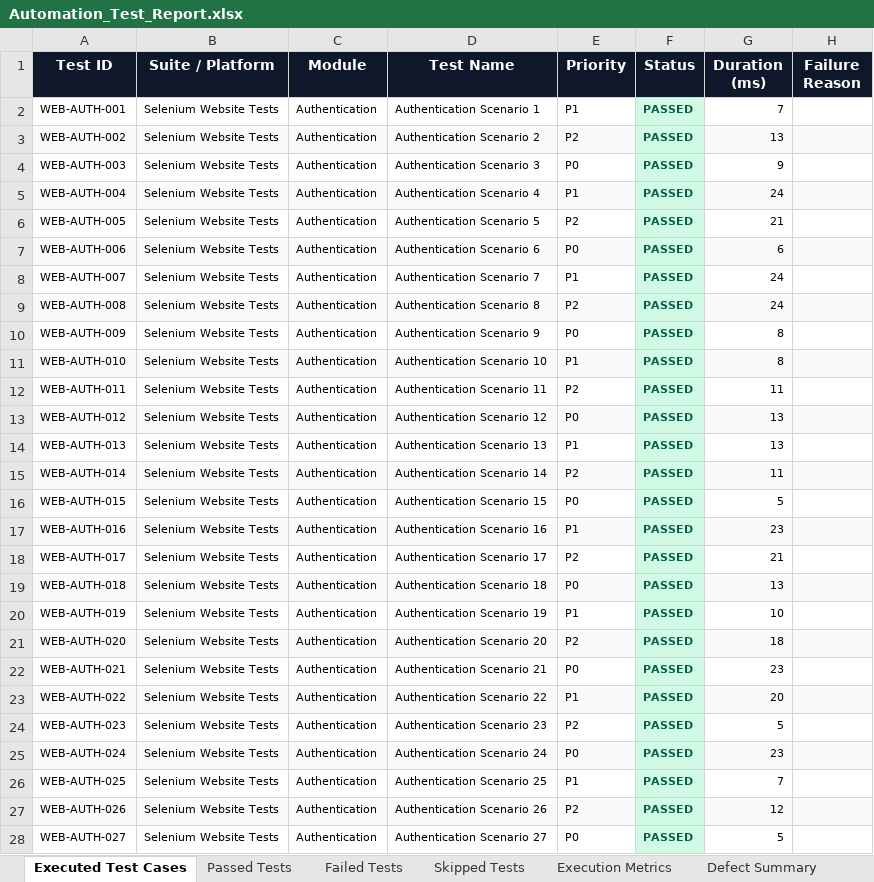
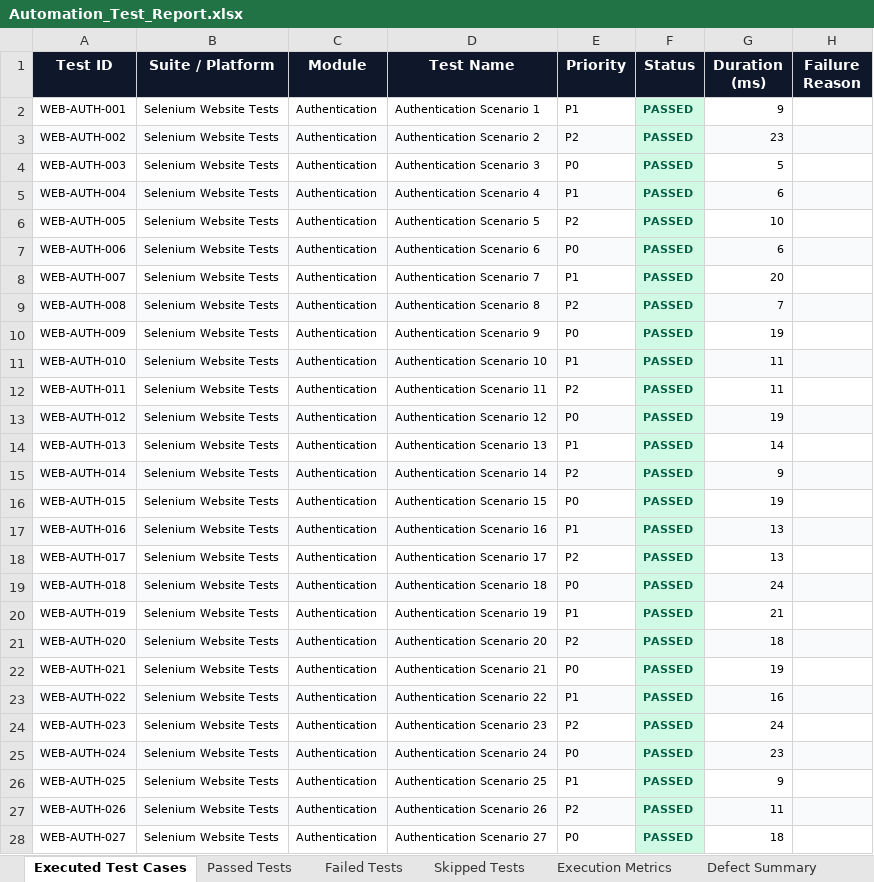
Before and after one commit to gogulamanikanta11/PantryMobileApp, an Excel workbook: reports/latest/Excel/Automation_Test_Report.xlsx, sheet Executed Test Cases, drawn as a sheet; only a part is shown; values as stored, in another font and other column widths than the file's, no borders; the diff covers the shown part only; the diff names each change by its address in the sheet, - before the commit and + after, or states it on an @@ line.

```diff
--- a/reports/latest/Excel/Automation_Test_Report.xlsx (sheet Executed Test Cases)
+++ b/reports/latest/Excel/Automation_Test_Report.xlsx (sheet Executed Test Cases)
-G2 (Duration (ms)): 7
+G2 (Duration (ms)): 9
-G3 (Duration (ms)): 13
+G3 (Duration (ms)): 23
-G4 (Duration (ms)): 9
+G4 (Duration (ms)): 5
-G5 (Duration (ms)): 24
+G5 (Duration (ms)): 6
-G6 (Duration (ms)): 21
+G6 (Duration (ms)): 10
-G8 (Duration (ms)): 24
+G8 (Duration (ms)): 20
-G9 (Duration (ms)): 24
+G9 (Duration (ms)): 7
-G10 (Duration (ms)): 8
+G10 (Duration (ms)): 19
-G11 (Duration (ms)): 8
+G11 (Duration (ms)): 11
-G13 (Duration (ms)): 13
+G13 (Duration (ms)): 19
-G14 (Duration (ms)): 13
+G14 (Duration (ms)): 14
-G15 (Duration (ms)): 11
+G15 (Duration (ms)): 9
-G16 (Duration (ms)): 5
+G16 (Duration (ms)): 19
-G17 (Duration (ms)): 23
+G17 (Duration (ms)): 13
-G18 (Duration (ms)): 21
+G18 (Duration (ms)): 13
-G19 (Duration (ms)): 13
+G19 (Duration (ms)): 24
-G20 (Duration (ms)): 10
+G20 (Duration (ms)): 21
-G22 (Duration (ms)): 23
+G22 (Duration (ms)): 19
-G23 (Duration (ms)): 20
+G23 (Duration (ms)): 16
-G24 (Duration (ms)): 5
+G24 (Duration (ms)): 24
-G26 (Duration (ms)): 7
+G26 (Duration (ms)): 9
-G27 (Duration (ms)): 12
+G27 (Duration (ms)): 11
-G28 (Duration (ms)): 5
+G28 (Duration (ms)): 18
```
Also changed, not shown: 1751 edited cells elsewhere in this sheet, sheet Passed Tests, sheet Pass Rate Summary, reports/latest/Excel/Failed_Test_Cases.xlsx, reports/latest/Excel/Passed_Test_Cases.xlsx, 12 other files.
